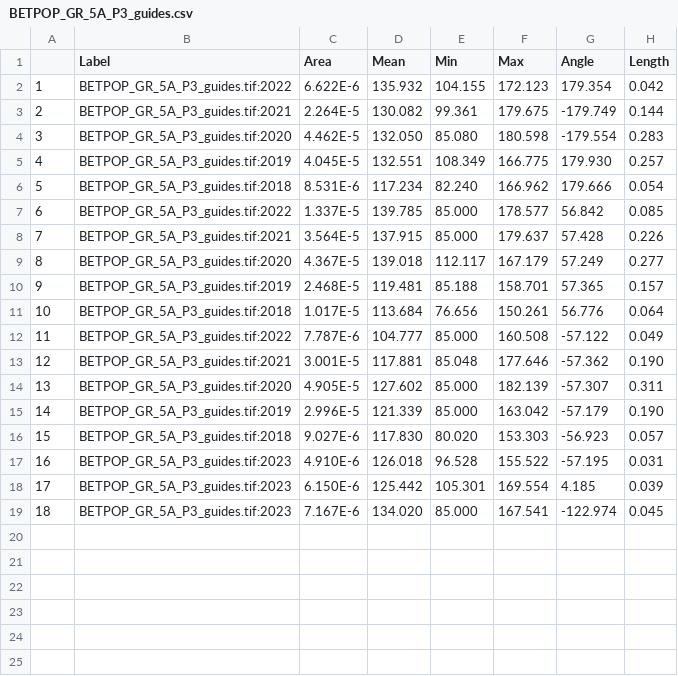
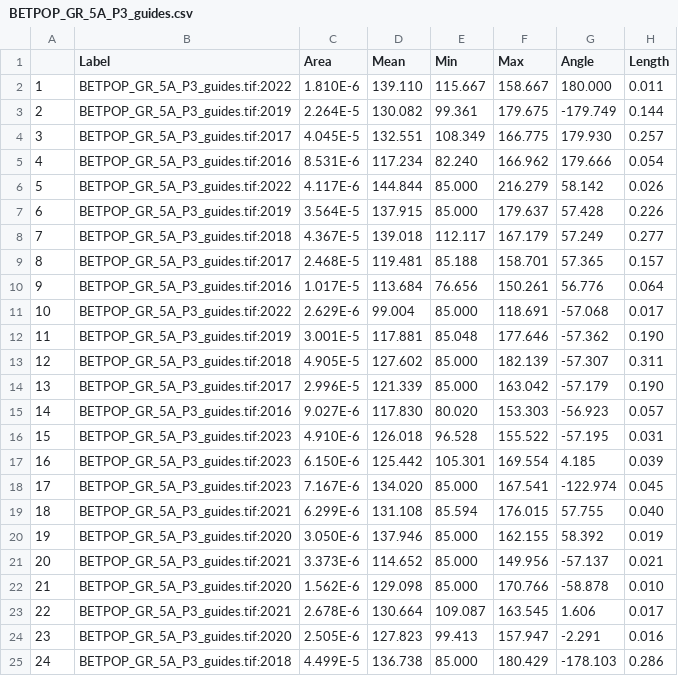
Before and after one commit to christophe-rd/wildchrokie, a CSV file: analyses/input/cookies/BETPOP_GR_5A_P3_guides.csv, drawn as a sheet; removed rows and columns are numbered as before the commit, all else as after; the diff names each change by its address in the sheet, - before the commit and + after, or states it on an @@ line.

```diff
--- a/analyses/input/cookies/BETPOP_GR_5A_P3_guides.csv
+++ b/analyses/input/cookies/BETPOP_GR_5A_P3_guides.csv
-row 2: 1 | BETPOP_GR_5A_P3_guides.tif:2022 | 6.622E-6 | 135.932 | 104.155 | 172.123 | 179.354 | 0.042
+row 2: 1 | BETPOP_GR_5A_P3_guides.tif:2022 | 1.810E-6 | 139.110 | 115.667 | 158.667 | 180.000 | 0.011
-B3 (Label): BETPOP_GR_5A_P3_guides.tif:2021
+B3 (Label): BETPOP_GR_5A_P3_guides.tif:2019
-row 4: 3 | BETPOP_GR_5A_P3_guides.tif:2020 | 4.462E-5 | 132.050 | 85.080 | 180.598 | -179.554 | 0.283
@@ column A renumbered between rows 4 and 18 @@
-B4 (Label): BETPOP_GR_5A_P3_guides.tif:2019
+B4 (Label): BETPOP_GR_5A_P3_guides.tif:2017
-B5 (Label): BETPOP_GR_5A_P3_guides.tif:2018
+B5 (Label): BETPOP_GR_5A_P3_guides.tif:2016
-row 7: 6 | BETPOP_GR_5A_P3_guides.tif:2022 | 1.337E-5 | 139.785 | 85.000 | 178.577 | 56.842 | 0.085
+row 6: 5 | BETPOP_GR_5A_P3_guides.tif:2022 | 4.117E-6 | 144.844 | 85.000 | 216.279 | 58.142 | 0.026
-B7 (Label): BETPOP_GR_5A_P3_guides.tif:2021
+B7 (Label): BETPOP_GR_5A_P3_guides.tif:2019
-B8 (Label): BETPOP_GR_5A_P3_guides.tif:2020
+B8 (Label): BETPOP_GR_5A_P3_guides.tif:2018
-B9 (Label): BETPOP_GR_5A_P3_guides.tif:2019
+B9 (Label): BETPOP_GR_5A_P3_guides.tif:2017
-B10 (Label): BETPOP_GR_5A_P3_guides.tif:2018
+B10 (Label): BETPOP_GR_5A_P3_guides.tif:2016
-row 12: 11 | BETPOP_GR_5A_P3_guides.tif:2022 | 7.787E-6 | 104.777 | 85.000 | 160.508 | -57.122 | 0.049
+row 11: 10 | BETPOP_GR_5A_P3_guides.tif:2022 | 2.629E-6 | 99.004 | 85.000 | 118.691 | -57.068 | 0.017
-B12 (Label): BETPOP_GR_5A_P3_guides.tif:2021
+B12 (Label): BETPOP_GR_5A_P3_guides.tif:2019
-B13 (Label): BETPOP_GR_5A_P3_guides.tif:2020
+B13 (Label): BETPOP_GR_5A_P3_guides.tif:2018
-B14 (Label): BETPOP_GR_5A_P3_guides.tif:2019
+B14 (Label): BETPOP_GR_5A_P3_guides.tif:2017
-B15 (Label): BETPOP_GR_5A_P3_guides.tif:2018
+B15 (Label): BETPOP_GR_5A_P3_guides.tif:2016
+row 19: 18 | BETPOP_GR_5A_P3_guides.tif:2021 | 6.299E-6 | 131.108 | 85.594 | 176.015 | 57.755 | 0.040
+row 20: 19 | BETPOP_GR_5A_P3_guides.tif:2020 | 3.050E-6 | 137.946 | 85.000 | 162.155 | 58.392 | 0.019
+row 21: 20 | BETPOP_GR_5A_P3_guides.tif:2021 | 3.373E-6 | 114.652 | 85.000 | 149.956 | -57.137 | 0.021
+row 22: 21 | BETPOP_GR_5A_P3_guides.tif:2020 | 1.562E-6 | 129.098 | 85.000 | 170.766 | -58.878 | 0.010
+row 23: 22 | BETPOP_GR_5A_P3_guides.tif:2021 | 2.678E-6 | 130.664 | 109.087 | 163.545 | 1.606 | 0.017
+row 24: 23 | BETPOP_GR_5A_P3_guides.tif:2020 | 2.505E-6 | 127.823 | 99.413 | 157.947 | -2.291 | 0.016
+row 25: 24 | BETPOP_GR_5A_P3_guides.tif:2018 | 4.499E-5 | 136.738 | 85.000 | 180.429 | -178.103 | 0.286
```
Also changed, not shown: analyses/input/cookies/ALNINC_GR8_P16_guides.csv, analyses/input/cookies/BETALL_GR13_P15_guides.csv, 15 other files.
